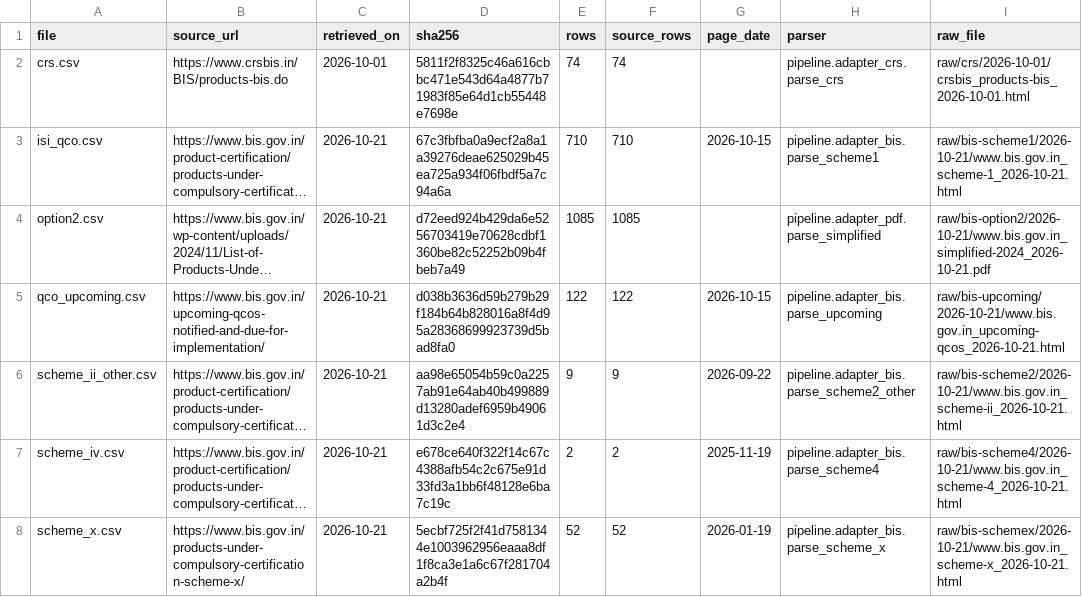
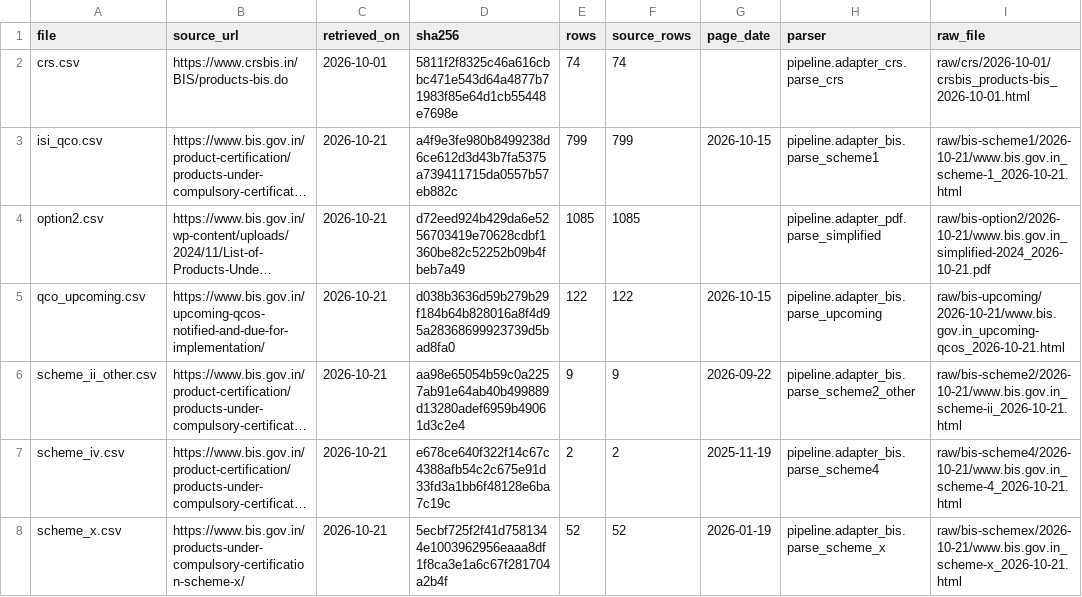
Before and after one commit to yashodhank/india-import-compliance-data, a CSV file: data/bis/PROVENANCE.csv, drawn as a sheet; only a part is shown; long unchanged cells end in …; the diff names each change by its address in the sheet, - before the commit and + after, or states it on an @@ line.

```diff
--- a/data/bis/PROVENANCE.csv
+++ b/data/bis/PROVENANCE.csv
-D3 (sha256): 67c3fbfba0a9ecf2a8a1a39276deae625029b45ea725a934f06fbdf5a7c94a6a
+D3 (sha256): a4f9e3fe980b8499238d6ce612d3d43b7fa5375a739411715da0557b57eb882c
-E3 (rows): 710
+E3 (rows): 799
-F3 (source_rows): 710
+F3 (source_rows): 799
```
Also changed, not shown: data/qco/PROVENANCE.csv, data/qco/events.csv, 17 other files.
